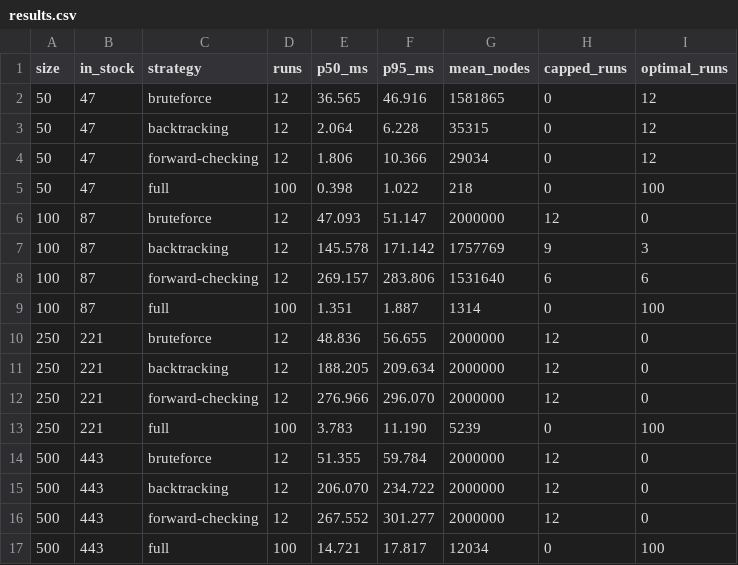
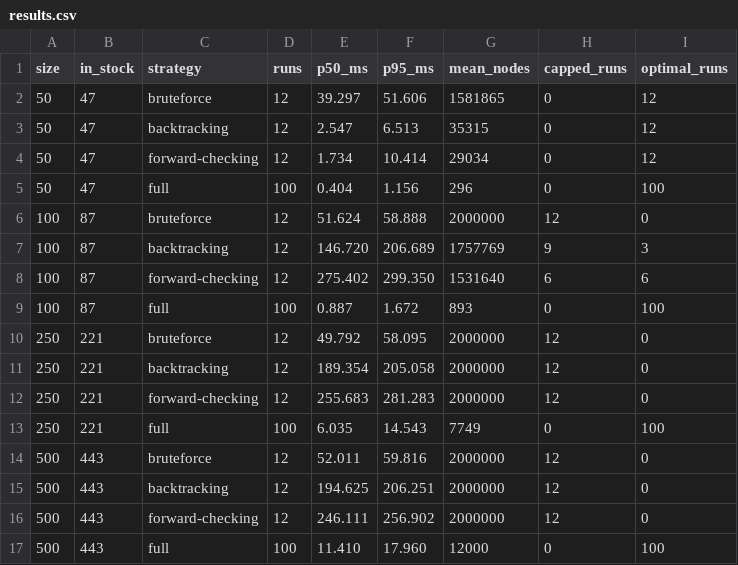
Before and after one commit to Okeanosu/pc-builder, a CSV file: packages/engine/bench/results.csv, drawn as a sheet.

Commit message:
fix(engine): keep label roles, sufficiency-based part scoring, CUDA factor, SEARCH_LIMIT

```diff
--- a/packages/engine/bench/results.csv
+++ b/packages/engine/bench/results.csv
@@ -1,17 +1,17 @@
 size,in_stock,strategy,runs,p50_ms,p95_ms,mean_nodes,capped_runs,optimal_runs
-50,47,bruteforce,12,36.565,46.916,1581865,0,12
-50,47,backtracking,12,2.064,6.228,35315,0,12
-50,47,forward-checking,12,1.806,10.366,29034,0,12
-50,47,full,100,0.398,1.022,218,0,100
-100,87,bruteforce,12,47.093,51.147,2000000,12,0
-100,87,backtracking,12,145.578,171.142,1757769,9,3
-100,87,forward-checking,12,269.157,283.806,1531640,6,6
-100,87,full,100,1.351,1.887,1314,0,100
-250,221,bruteforce,12,48.836,56.655,2000000,12,0
-250,221,backtracking,12,188.205,209.634,2000000,12,0
-250,221,forward-checking,12,276.966,296.070,2000000,12,0
-250,221,full,100,3.783,11.190,5239,0,100
-500,443,bruteforce,12,51.355,59.784,2000000,12,0
-500,443,backtracking,12,206.070,234.722,2000000,12,0
-500,443,forward-checking,12,267.552,301.277,2000000,12,0
-500,443,full,100,14.721,17.817,12034,0,100
+50,47,bruteforce,12,39.297,51.606,1581865,0,12
+50,47,backtracking,12,2.547,6.513,35315,0,12
+50,47,forward-checking,12,1.734,10.414,29034,0,12
+50,47,full,100,0.404,1.156,296,0,100
+100,87,bruteforce,12,51.624,58.888,2000000,12,0
+100,87,backtracking,12,146.720,206.689,1757769,9,3
+100,87,forward-checking,12,275.402,299.350,1531640,6,6
+100,87,full,100,0.887,1.672,893,0,100
+250,221,bruteforce,12,49.792,58.095,2000000,12,0
+250,221,backtracking,12,189.354,205.058,2000000,12,0
+250,221,forward-checking,12,255.683,281.283,2000000,12,0
+250,221,full,100,6.035,14.543,7749,0,100
+500,443,bruteforce,12,52.011,59.816,2000000,12,0
+500,443,backtracking,12,194.625,206.251,2000000,12,0
+500,443,forward-checking,12,246.111,256.902,2000000,12,0
+500,443,full,100,11.410,17.960,12000,0,100
```
Also changed, not shown: 19 other files.
